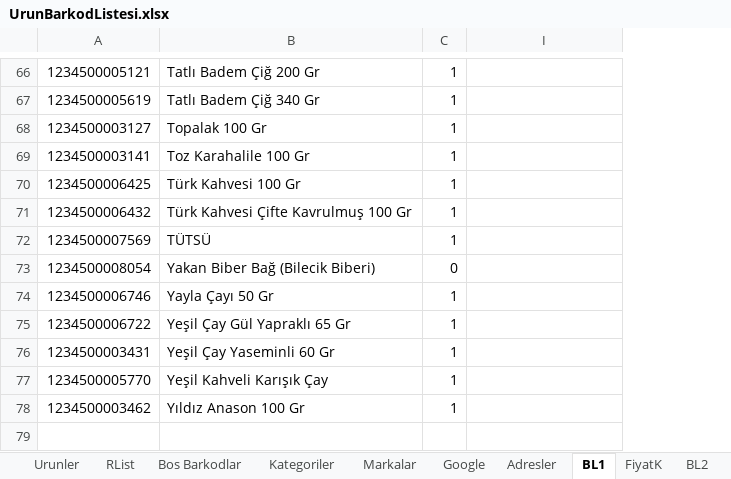
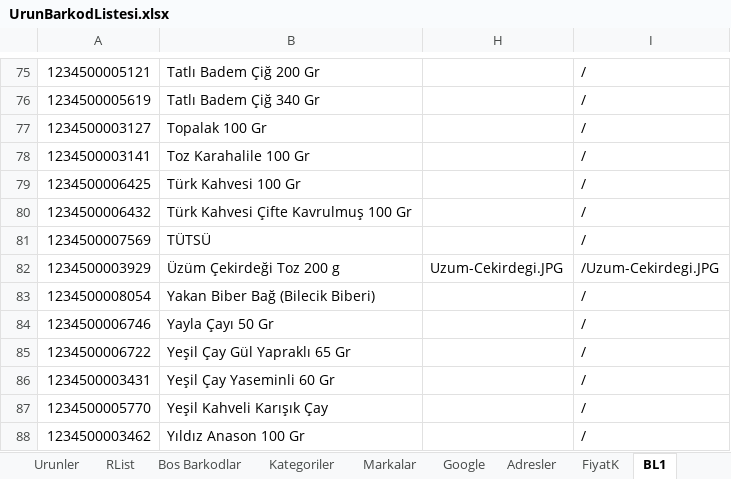
Before and after one commit to EfkanAydin/BioStoreV2, an Excel workbook: UrunBarkodListesi.xlsx, sheet BL1, drawn as a sheet; only a part is shown, gaps mark what is left out; values as stored, in another font and other column widths than the file's, no cell formats; removed rows and columns are numbered as before the commit, all else as after; the diff covers the shown part only; the diff names each change by its address in the sheet, - before the commit and + after, or states it on an @@ line.

```diff
--- a/UrunBarkodListesi.xlsx (sheet BL1)
+++ b/UrunBarkodListesi.xlsx (sheet BL1)
-sheet tab: BL2
@@ sheet tab order changed: Urunler | RList | Bos Barkodlar | Kategoriler | Markalar | Google | Adresler | FiyatK | BL1 @@
@@ column C hidden, rows 66-78: 1 | 1 | 1 | 1 | 1 | 1 | 1 | 0 | 1 | 1 | 1 | 1 | 1 @@
@@ column H unhidden, empty @@
-I75:I81: (empty)
+I75:I81: /
+row 82: 1234500003929 | Üzüm Çekirdeği Toz 200 g | Uzum-Cekirdegi.JPG | /Uzum-Cekirdegi.JPG
-I83:I88: (empty)
+I83:I88: /
```
Also changed, not shown: 23 added rows, 14 removed rows and 52 edited cells elsewhere in this sheet, sheet Urunler, sheet Adresler, sheet Bos Barkodlar, cell formats, formulas that keep their value, hidden cells, AraDosya-20160119-3.xlsx, AraDosya-20160123-1.xlsx, 27 other files.
